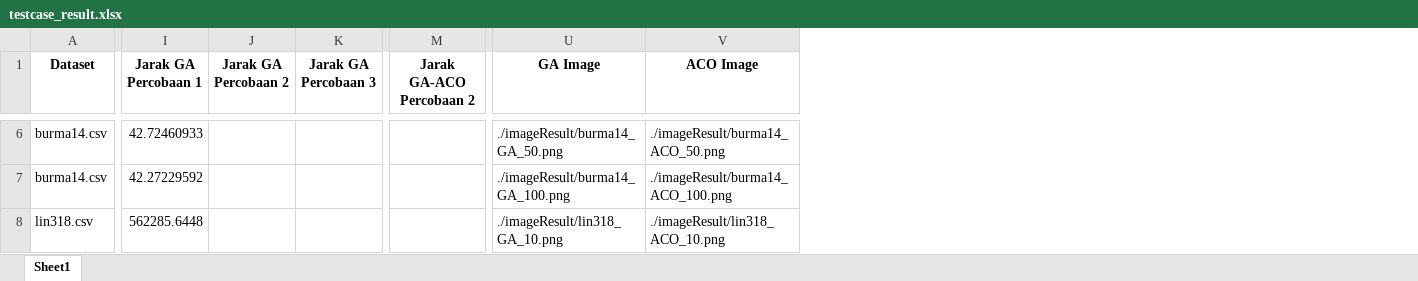
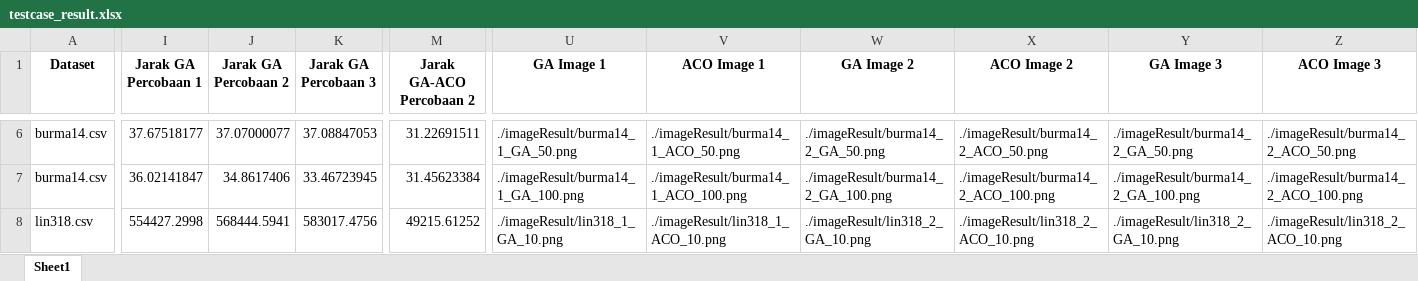
Before and after one commit to fatihdq/genetic-and-ant-colony-optimization-algorithm, an Excel workbook: testcase_result.xlsx, sheet Sheet1, drawn as a sheet; only a part is shown, gaps mark what is left out; values as stored, in another font and other column widths than the file's, no borders; removed rows and columns are numbered as before the commit, all else as after; the diff covers the shown part only; the diff names each change by its address in the sheet, - before the commit and + after, or states it on an @@ line.

```diff
--- a/testcase_result.xlsx (sheet Sheet1)
+++ b/testcase_result.xlsx (sheet Sheet1)
-column U (GA Image), rows 6-8: ./imageResult/burma14_GA_50.png | ./imageResult/burma14_GA_100.png | ./imageResult/lin318_GA_10.png
-column V (ACO Image), rows 6-8: ./imageResult/burma14_ACO_50.png | ./imageResult/burma14_ACO_100.png | ./imageResult/lin318_ACO_10.png
+column U (GA Image 1), rows 6-8: ./imageResult/burma14_1_GA_50.png | ./imageResult/burma14_1_GA_100.png | ./imageResult/lin318_1_GA_10.png
+column V (ACO Image 1), rows 6-8: ./imageResult/burma14_1_ACO_50.png | ./imageResult/burma14_1_ACO_100.png | ./imageResult/lin318_1_ACO_10.png
+column W (GA Image 2), rows 6-8: ./imageResult/burma14_2_GA_50.png | ./imageResult/burma14_2_GA_100.png | ./imageResult/lin318_2_GA_10.png
+column X (ACO Image 2), rows 6-8: ./imageResult/burma14_2_ACO_50.png | ./imageResult/burma14_2_ACO_100.png | ./imageResult/lin318_2_ACO_10.png
+column Y (GA Image 3), rows 6-8: ./imageResult/burma14_2_GA_50.png | ./imageResult/burma14_2_GA_100.png | ./imageResult/lin318_2_GA_10.png
+column Z (ACO Image 3), rows 6-8: ./imageResult/burma14_2_ACO_50.png | ./imageResult/burma14_2_ACO_100.png | ./imageResult/lin318_2_ACO_10.png
-I6 (Jarak GA Percobaan 1): 42.72460933
+I6 (Jarak GA Percobaan 1): 37.67518177
-J6 (Jarak GA Percobaan 2): (empty)
+J6 (Jarak GA Percobaan 2): 37.07000077
-K6 (Jarak GA Percobaan 3): (empty)
+K6 (Jarak GA Percobaan 3): 37.08847053
-M6 (Jarak GA-ACO Percobaan 2): (empty)
+M6 (Jarak GA-ACO Percobaan 2): 31.22691511
-I7 (Jarak GA Percobaan 1): 42.27229592
+I7 (Jarak GA Percobaan 1): 36.02141847
-J7 (Jarak GA Percobaan 2): (empty)
+J7 (Jarak GA Percobaan 2): 34.8617406
-K7 (Jarak GA Percobaan 3): (empty)
+K7 (Jarak GA Percobaan 3): 33.46723945
-M7 (Jarak GA-ACO Percobaan 2): (empty)
+M7 (Jarak GA-ACO Percobaan 2): 31.45623384
-I8 (Jarak GA Percobaan 1): 562285.6448
+I8 (Jarak GA Percobaan 1): 554427.2998
-J8 (Jarak GA Percobaan 2): (empty)
+J8 (Jarak GA Percobaan 2): 568444.5941
-K8 (Jarak GA Percobaan 3): (empty)
+K8 (Jarak GA Percobaan 3): 583017.4756
-M8 (Jarak GA-ACO Percobaan 2): (empty)
+M8 (Jarak GA-ACO Percobaan 2): 49215.61252
```
Also changed, not shown: 80 edited cells elsewhere in this sheet, 1 other file.
